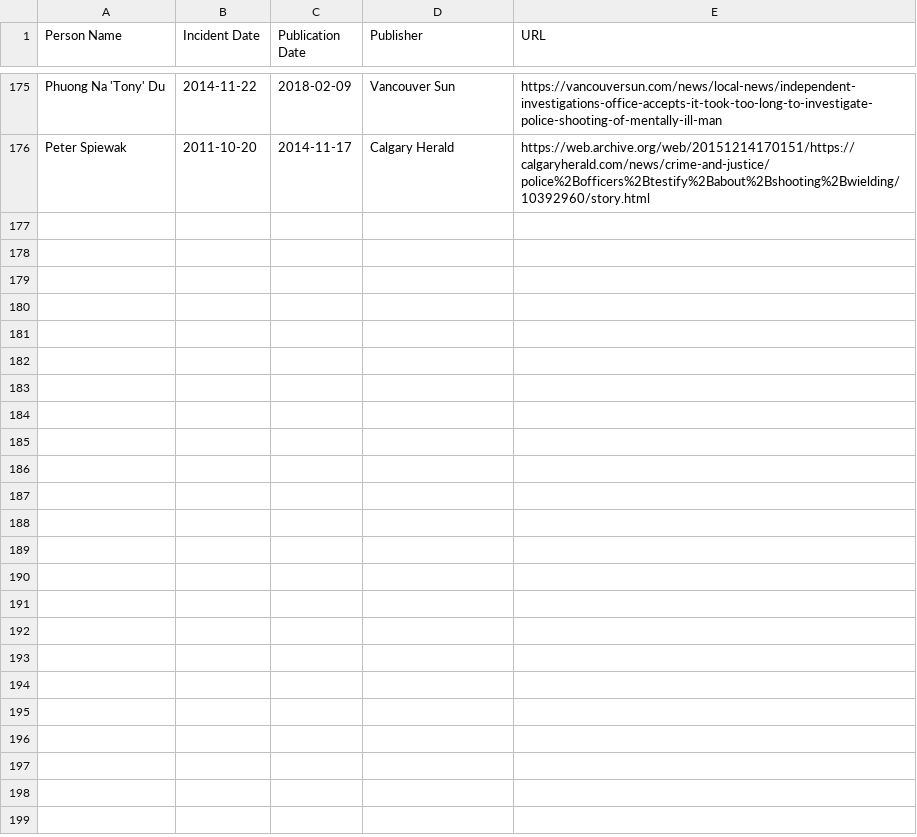
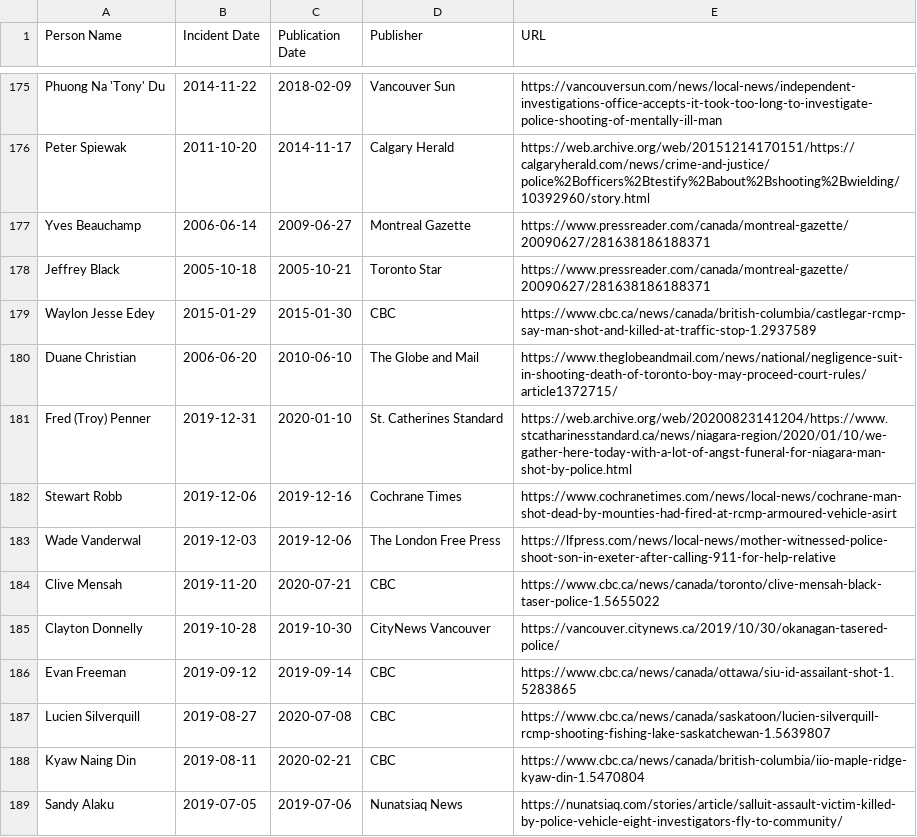
Before and after one commit to smfsamir/sympathy-in-media, a CSV file: articles.csv, drawn as a sheet; only a part is shown, gaps mark what is left out; the diff covers the shown part only; the diff names each change by its address in the sheet, - before the commit and + after, or states it on an @@ line.

Commit message:
updated articles list - 200 total

```diff
--- a/articles.csv
+++ b/articles.csv
+row 177: Yves Beauchamp | 2006-06-14 | 2009-06-27 | Montreal Gazette | https://www.pressreader.com/canada/montreal-gazette/20090627/281638186188371
+row 178: Jeffrey Black | 2005-10-18 | 2005-10-21 | Toronto Star | https://www.pressreader.com/canada/montreal-gazette/20090627/281638186188371
+row 179: Waylon Jesse Edey | 2015-01-29 | 2015-01-30 | CBC | https://www.cbc.ca/news/canada/british-columbia/castlegar-rcmp-say-man-shot-and-killed-at-traffic-stop-1.2937589
+row 180: Duane Christian | 2006-06-20 | 2010-06-10 | The Globe and Mail | https://www.theglobeandmail.com/news/national/negligence-suit-in-shooting-death-of-toronto-boy-may-proceed-court-rules/article1372715/
+row 181: Fred (Troy) Penner | 2019-12-31 | 2020-01-10 | St. Catherines Standard | https://web.archive.org/web/20200823141204/https://www.stcatharinesstandard.ca/news/niagara-region/2020/01/10/we-gather-here-today-with-a-lot-of-angst-funeral-for-niagara-man-shot-by-police.html
+row 182: Stewart Robb | 2019-12-06 | 2019-12-16 | Cochrane Times | https://www.cochranetimes.com/news/local-news/cochrane-man-shot-dead-by-mounties-had-fired-at-rcmp-armoured-vehicle-asirt
+row 183: Wade Vanderwal | 2019-12-03 | 2019-12-06 | The London Free Press | https://lfpress.com/news/local-news/mother-witnessed-police-shoot-son-in-exeter-after-calling-911-for-help-relative
+row 184: Clive Mensah | 2019-11-20 | 2020-07-21 | CBC | https://www.cbc.ca/news/canada/toronto/clive-mensah-black-taser-police-1.5655022
+row 185: Clayton Donnelly | 2019-10-28 | 2019-10-30 | CityNews Vancouver | https://vancouver.citynews.ca/2019/10/30/okanagan-tasered-police/
+row 186: Evan Freeman | 2019-09-12 | 2019-09-14 | CBC | https://www.cbc.ca/news/canada/ottawa/siu-id-assailant-shot-1.5283865
+row 187: Lucien Silverquill | 2019-08-27 | 2020-07-08 | CBC | https://www.cbc.ca/news/canada/saskatoon/lucien-silverquill-rcmp-shooting-fishing-lake-saskatchewan-1.5639807
+row 188: Kyaw Naing Din | 2019-08-11 | 2020-02-21 | CBC | https://www.cbc.ca/news/canada/british-columbia/iio-maple-ridge-kyaw-din-1.5470804
+row 189: Sandy Alaku | 2019-07-05 | 2019-07-06 | Nunatsiaq News | https://nunatsiaq.com/stories/article/salluit-assault-victim-killed-by-police-vehicle-eight-investigators-fly-to-community/
```
Also changed, not shown: 12 added rows elsewhere in this file.
